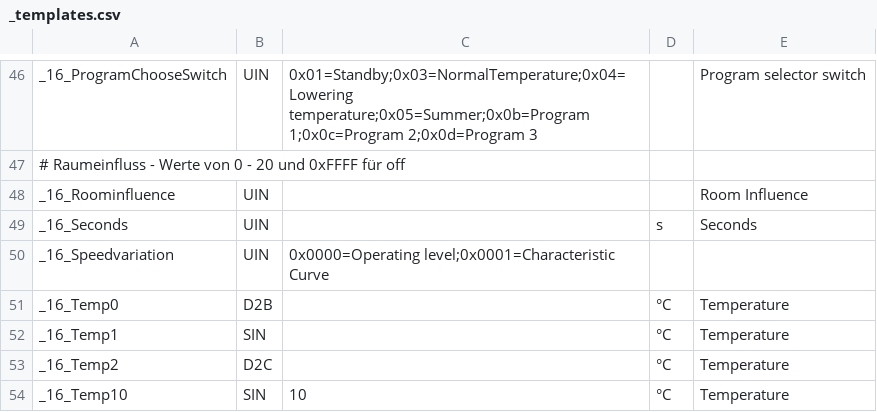
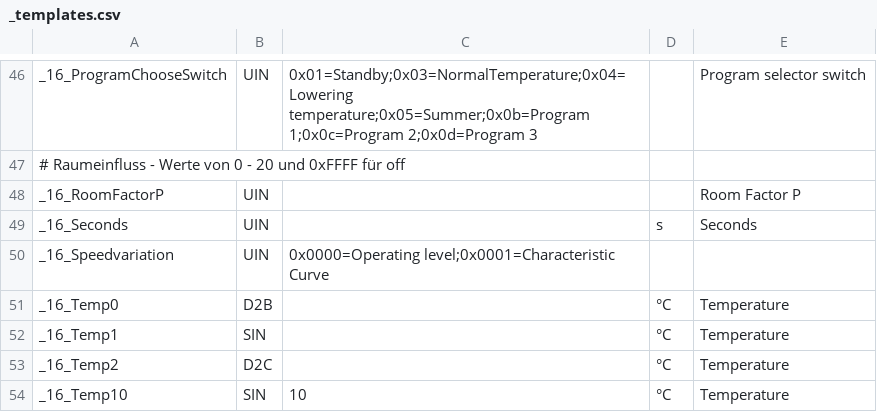
Before and after one commit to aghulas/ebusd-configuration-weishaupt, a CSV file: weishaupt/_templates.csv, drawn as a sheet; only a part is shown, gaps mark what is left out.

Commit message:
fixing typo

```diff
--- a/weishaupt/_templates.csv
+++ b/weishaupt/_templates.csv
@@ -47,3 +47,3 @@ _16_ProgramChooseSwitch,UIN,0x01=Standby;0x03=NormalTemperature;0x04=Lowering te
 # Raumeinfluss - Werte von 0 - 20 und 0xFFFF für off,,,,
-_16_Roominfluence,UIN,,,Room Influence
+_16_RoomFactorP,UIN,,,Room Factor P
 _16_Seconds,UIN,,s,Seconds
```
Also changed, not shown: 1 other file.
